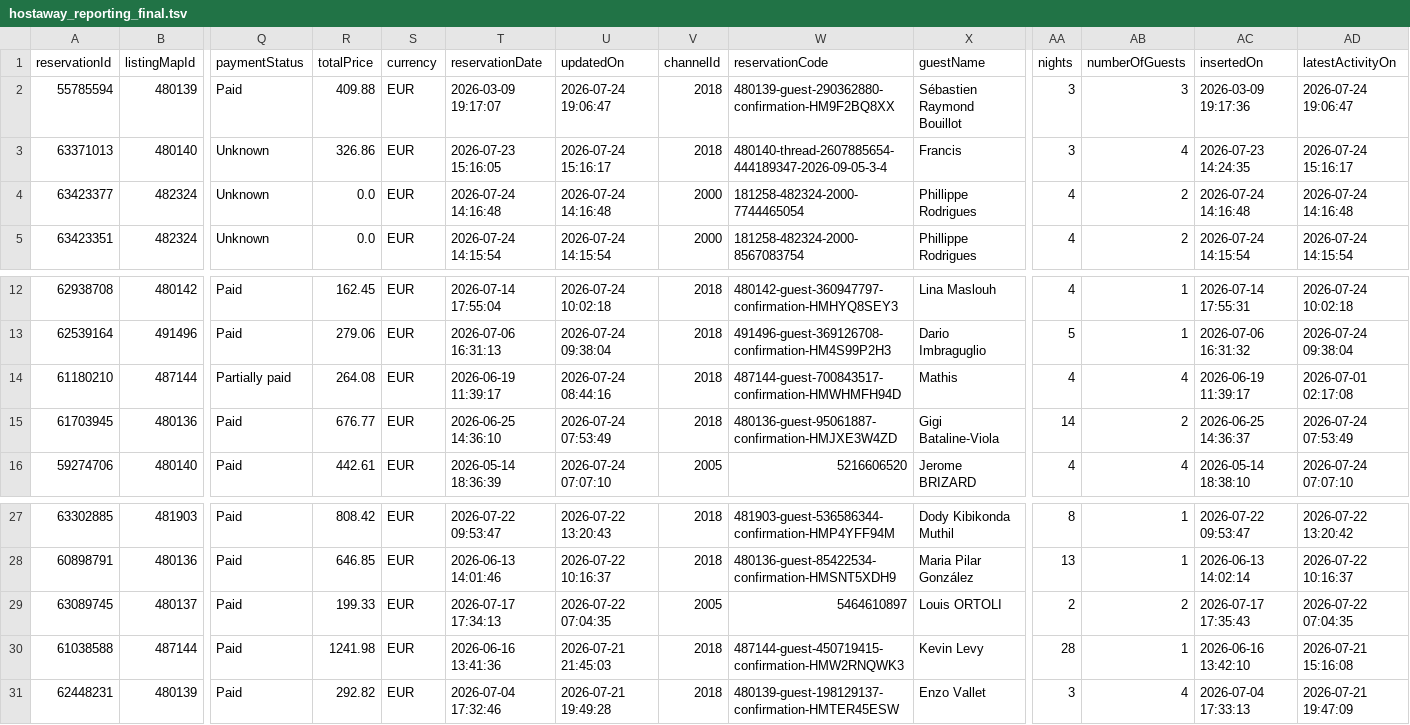
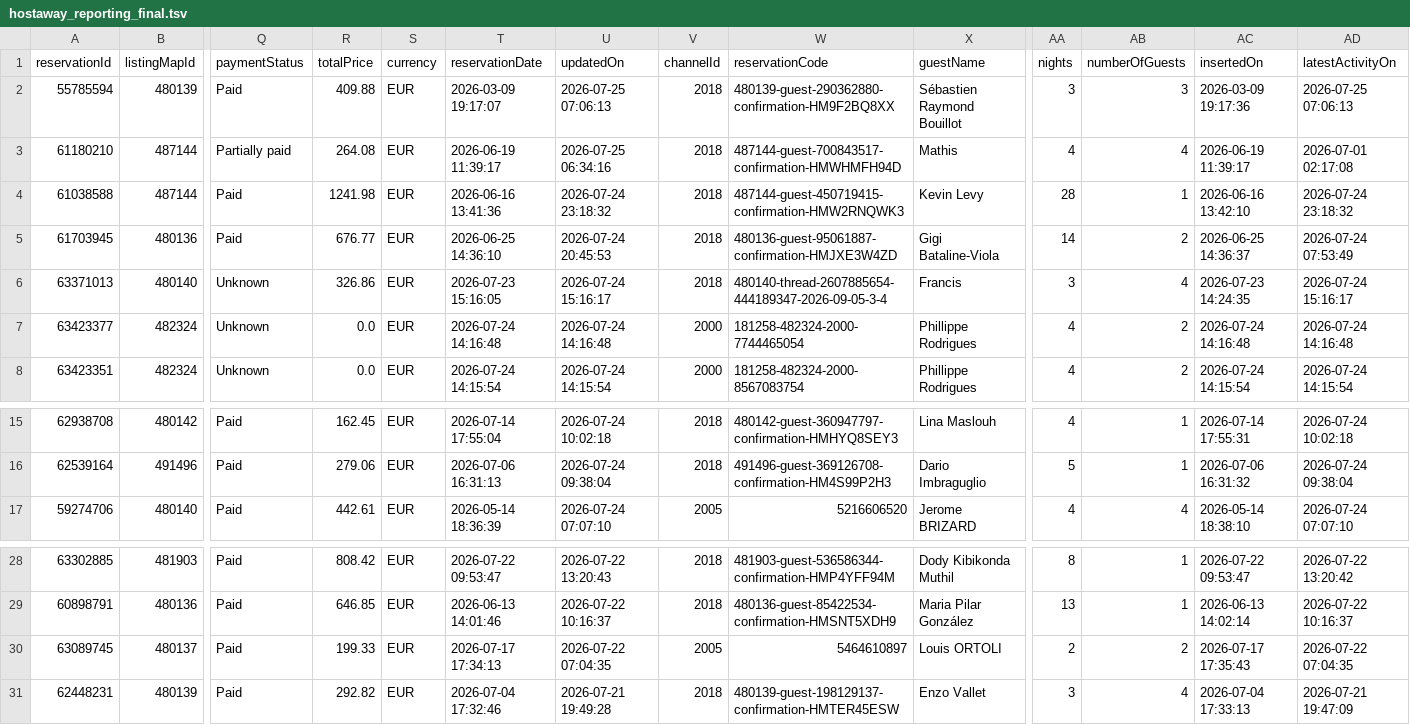
Before and after one commit to eschmitt27/hostaway-reporting, a TSV file: hostaway_reporting_final.tsv, drawn as a sheet; only a part is shown, gaps mark what is left out; removed rows and columns are numbered as before the commit, all else as after; rows hold the shown columns only; the diff names each change by its address in the sheet, - before the commit and + after, or states it on an @@ line.

```diff
--- a/hostaway_reporting_final.tsv
+++ b/hostaway_reporting_final.tsv
-U2 (updatedOn): 2026-07-24 19:06:47
+U2 (updatedOn): 2026-07-25 07:06:13
-AD2 (latestActivityOn): 2026-07-24 19:06:47
+AD2 (latestActivityOn): 2026-07-25 07:06:13
+row 3: 61180210 | 487144 | Partially paid | 264.08 | EUR | 2026-06-19 11:39:17 | 2026-07-25 06:34:16 | 2018 | 487144-guest-700843517-confirmation-HMWHMFH94D | Mathis | 4 | 4 | 2026-06-19 11:39:17 | 2026-07-01 02:17:08
+row 4: 61038588 | 487144 | Paid | 1241.98 | EUR | 2026-06-16 13:41:36 | 2026-07-24 23:18:32 | 2018 | 487144-guest-450719415-confirmation-HMW2RNQWK3 | Kevin Levy | 28 | 1 | 2026-06-16 13:42:10 | 2026-07-24 23:18:32
+row 5: 61703945 | 480136 | Paid | 676.77 | EUR | 2026-06-25 14:36:10 | 2026-07-24 20:45:53 | 2018 | 480136-guest-95061887-confirmation-HMJXE3W4ZD | Gigi Bataline-Viola | 14 | 2 | 2026-06-25 14:36:37 | 2026-07-24 07:53:49
-row 14: 61180210 | 487144 | Partially paid | 264.08 | EUR | 2026-06-19 11:39:17 | 2026-07-24 08:44:16 | 2018 | 487144-guest-700843517-confirmation-HMWHMFH94D | Mathis | 4 | 4 | 2026-06-19 11:39:17 | 2026-07-01 02:17:08
-row 15: 61703945 | 480136 | Paid | 676.77 | EUR | 2026-06-25 14:36:10 | 2026-07-24 07:53:49 | 2018 | 480136-guest-95061887-confirmation-HMJXE3W4ZD | Gigi Bataline-Viola | 14 | 2 | 2026-06-25 14:36:37 | 2026-07-24 07:53:49
-row 30: 61038588 | 487144 | Paid | 1241.98 | EUR | 2026-06-16 13:41:36 | 2026-07-21 21:45:03 | 2018 | 487144-guest-450719415-confirmation-HMW2RNQWK3 | Kevin Levy | 28 | 1 | 2026-06-16 13:42:10 | 2026-07-21 15:16:08
```
Also changed, not shown: reservations_hostaway.tsv, 1 other file.
